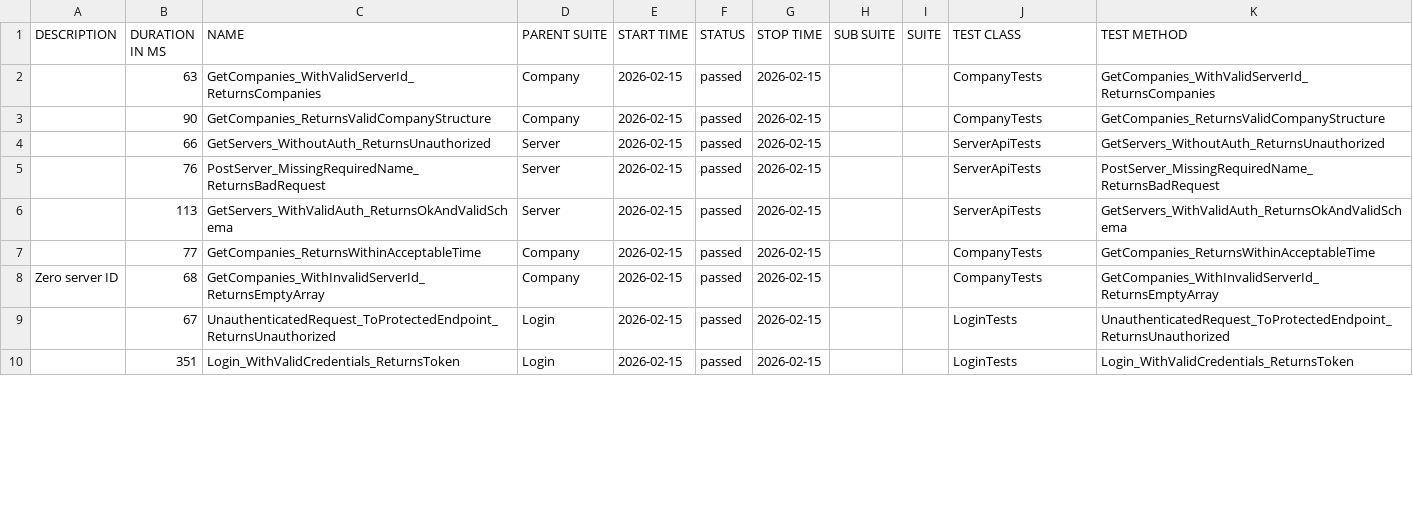
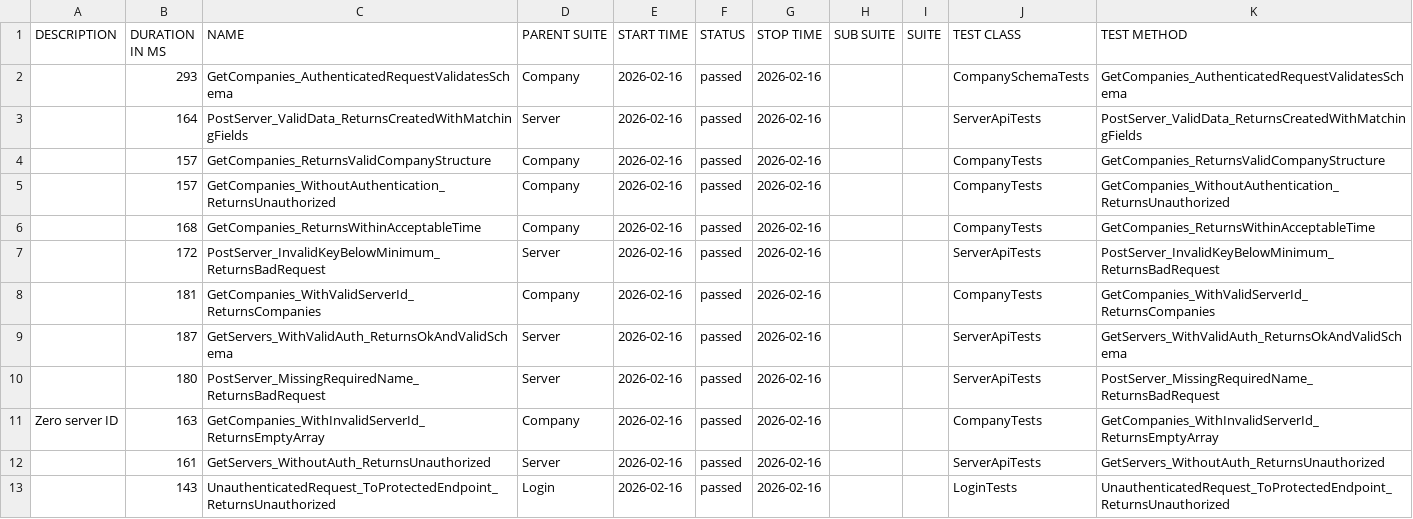
Before and after one commit to effiziente1/API_Testing, a CSV file: data/suites.csv, drawn as a sheet; only a part is shown; the diff covers the shown part only.

```diff
--- a/data/suites.csv
+++ b/data/suites.csv
@@ -1,11 +1,14 @@
 "DESCRIPTION","DURATION IN MS","NAME","PARENT SUITE","START TIME","STATUS","STOP TIME","SUB SUITE","SUITE","TEST CLASS","TEST METHOD"
-"","63","GetCompanies_WithValidServerId_ReturnsCompanies","Company","2026-02-15","passed","2026-02-15","","","CompanyTests","GetCompanies_WithValidServerId_ReturnsCompanies"
-"","90","GetCompanies_ReturnsValidCompanyStructure","Company","2026-02-15","passed","2026-02-15","","","CompanyTests","GetCompanies_ReturnsValidCompanyStructure"
-"","66","GetServers_WithoutAuth_ReturnsUnauthorized","Server","2026-02-15","passed","2026-02-15","","","ServerApiTests","GetServers_WithoutAuth_ReturnsUnauthorized"
-"","76","PostServer_MissingRequiredName_ReturnsBadRequest","Server","2026-02-15","passed","2026-02-15","","","ServerApiTests","PostServer_MissingRequiredName_ReturnsBadRequest"
-"","113","GetServers_WithValidAuth_ReturnsOkAndValidSchema","Server","2026-02-15","passed","2026-02-15","","","ServerApiTests","GetServers_WithValidAuth_ReturnsOkAndValidSchema"
-"","77","GetCompanies_ReturnsWithinAcceptableTime","Company","2026-02-15","passed","2026-02-15","","","CompanyTests","GetCompanies_ReturnsWithinAcceptableTime"
-"Zero server ID
-","68","GetCompanies_WithInvalidServerId_ReturnsEmptyArray","Company","2026-02-15","passed","2026-02-15","","","CompanyTests","GetCompanies_WithInvalidServerId_ReturnsEmptyArray"
-"","67","UnauthenticatedRequest_ToProtectedEndpoint_ReturnsUnauthorized","Login","2026-02-15","passed","2026-02-15","","","LoginTests","UnauthenticatedRequest_ToProtectedEndpoint_ReturnsUnauthorized"
-"","351","Login_WithValidCredentials_ReturnsToken","Login","2026-02-15","passed","2026-02-15","","","LoginTests","Login_WithValidCredentials_ReturnsToken"
+"","293","GetCompanies_AuthenticatedRequestValidatesSchema","Company","2026-02-16","passed","2026-02-16","","","CompanySchemaTests","GetCompanies_AuthenticatedRequestValidatesSchema"
+"","164","PostServer_ValidData_ReturnsCreatedWithMatchingFields","Server","2026-02-16","passed","2026-02-16","","","ServerApiTests","PostServer_ValidData_ReturnsCreatedWithMatchingFields"
+"","157","GetCompanies_ReturnsValidCompanyStructure","Company","2026-02-16","passed","2026-02-16","","","CompanyTests","GetCompanies_ReturnsValidCompanyStructure"
+"","157","GetCompanies_WithoutAuthentication_ReturnsUnauthorized","Company","2026-02-16","passed","2026-02-16","","","CompanyTests","GetCompanies_WithoutAuthentication_ReturnsUnauthorized"
+"","168","GetCompanies_ReturnsWithinAcceptableTime","Company","2026-02-16","passed","2026-02-16","","","CompanyTests","GetCompanies_ReturnsWithinAcceptableTime"
+"","172","PostServer_InvalidKeyBelowMinimum_ReturnsBadRequest","Server","2026-02-16","passed","2026-02-16","","","ServerApiTests","PostServer_InvalidKeyBelowMinimum_ReturnsBadRequest"
+"","181","GetCompanies_WithValidServerId_ReturnsCompanies","Company","2026-02-16","passed","2026-02-16","","","CompanyTests","GetCompanies_WithValidServerId_ReturnsCompanies"
+"","187","GetServers_WithValidAuth_ReturnsOkAndValidSchema","Server","2026-02-16","passed","2026-02-16","","","ServerApiTests","GetServers_WithValidAuth_ReturnsOkAndValidSchema"
+"","180","PostServer_MissingRequiredName_ReturnsBadRequest","Server","2026-02-16","passed","2026-02-16","","","ServerApiTests","PostServer_MissingRequiredName_ReturnsBadRequest"
+"Zero server ID
+","163","GetCompanies_WithInvalidServerId_ReturnsEmptyArray","Company","2026-02-16","passed","2026-02-16","","","CompanyTests","GetCompanies_WithInvalidServerId_ReturnsEmptyArray"
+"","161","GetServers_WithoutAuth_ReturnsUnauthorized","Server","2026-02-16","passed","2026-02-16","","","ServerApiTests","GetServers_WithoutAuth_ReturnsUnauthorized"
+"","143","UnauthenticatedRequest_ToProtectedEndpoint_ReturnsUnauthorized","Login","2026-02-16","passed","2026-02-16","","","LoginTests","UnauthenticatedRequest_ToProtectedEndpoint_ReturnsUnauthorized"
```
Also changed, not shown: 1 added row, 4 removed rows and 6 edited cells elsewhere in this file, 37 other files.
